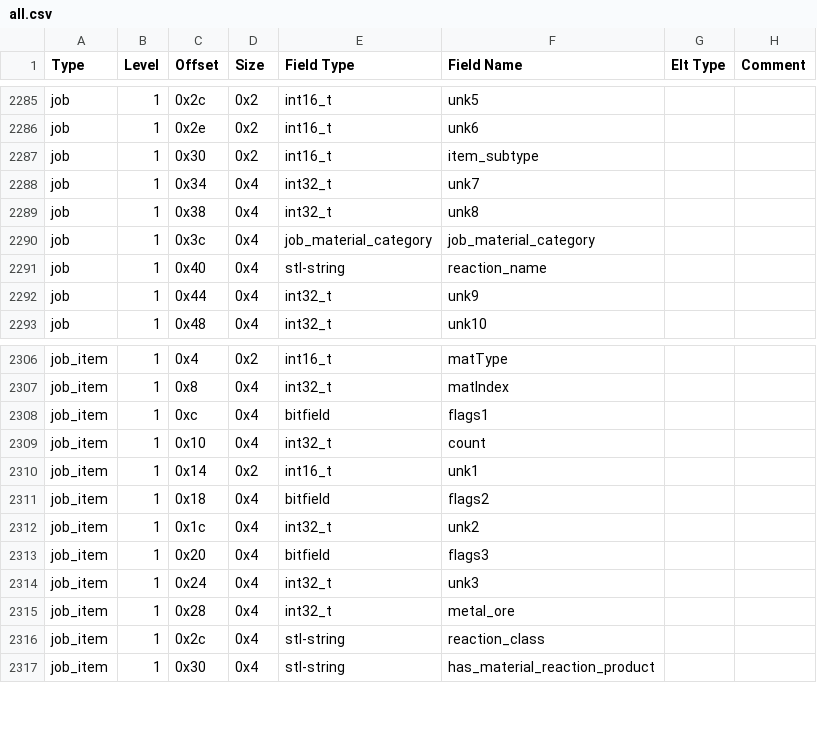
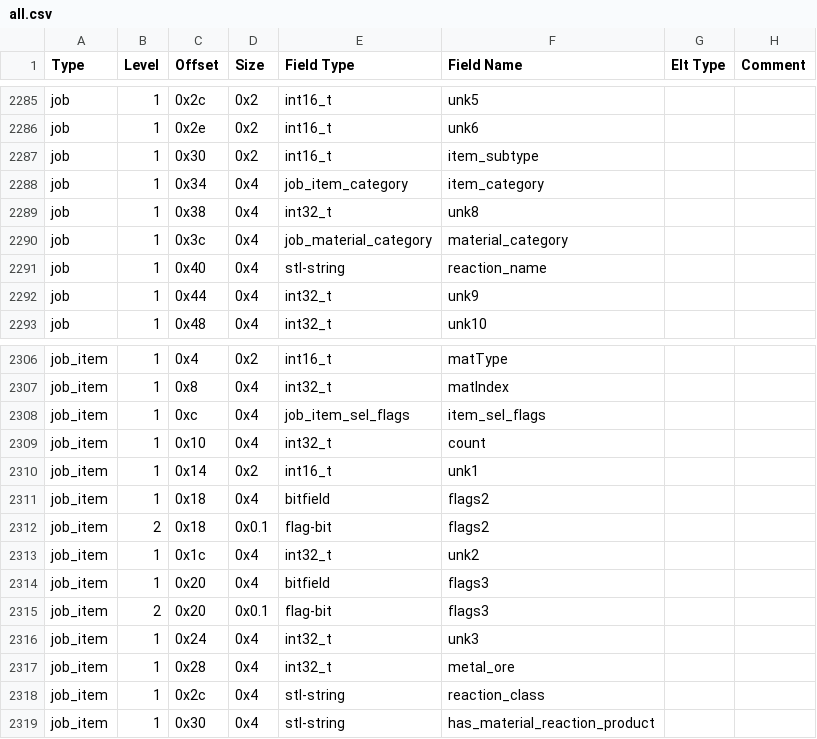
Before and after one commit to DFHack/df-structures, a CSV file: linux/all.csv, drawn as a sheet; only a part is shown, gaps mark what is left out; the diff covers the shown part only.

Commit message:
Tweak a few job fields.

```diff
--- a/linux/all.csv
+++ b/linux/all.csv
@@ -2287,5 +2287,5 @@
 "job","1","0x30","0x2","int16_t","item_subtype","",""
-"job","1","0x34","0x4","int32_t","unk7","",""
+"job","1","0x34","0x4","job_item_category","item_category","",""
 "job","1","0x38","0x4","int32_t","unk8","",""
-"job","1","0x3c","0x4","job_material_category","job_material_category","",""
+"job","1","0x3c","0x4","job_material_category","material_category","",""
 "job","1","0x40","0x4","stl-string","reaction_name","",""
@@ -2307,3 +2307,3 @@
 "job_item","1","0x8","0x4","int32_t","matIndex","",""
-"job_item","1","0xc","0x4","bitfield","flags1","",""
+"job_item","1","0xc","0x4","job_item_sel_flags","item_sel_flags","",""
 "job_item","1","0x10","0x4","int32_t","count","",""
@@ -2311,4 +2311,6 @@
 "job_item","1","0x18","0x4","bitfield","flags2","",""
+"job_item","2","0x18","0x0.1","flag-bit","flags2","",""
 "job_item","1","0x1c","0x4","int32_t","unk2","",""
 "job_item","1","0x20","0x4","bitfield","flags3","",""
+"job_item","2","0x20","0x0.1","flag-bit","flags3","",""
 "job_item","1","0x24","0x4","int32_t","unk3","",""
```
Also changed, not shown: 33 added rows elsewhere in this file, windows/all.csv, 1 other file.
